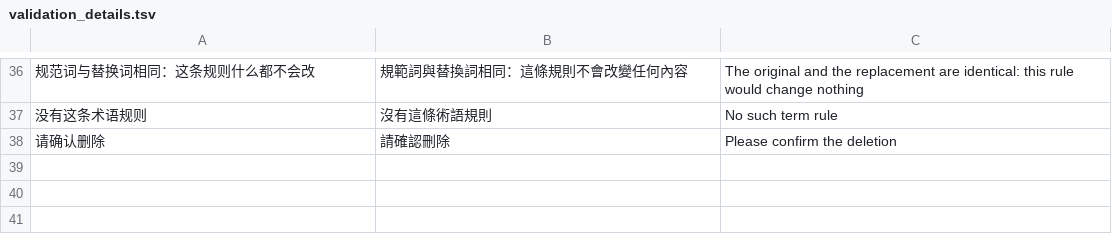
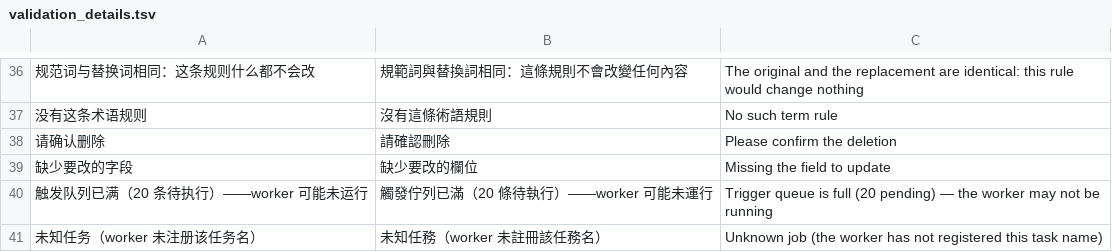
Before and after one commit to gntv456/FluxTorrent, a TSV file: apps/api/i18n/validation_details.tsv, drawn as a sheet; only a part is shown, gaps mark what is left out; the diff names each change by its address in the sheet, - before the commit and + after, or states it on an @@ line.

Commit message:
feat(ops,logs): Round7 G6/G7——真运行日志页与全量任务面板（0218）
G6（真运行日志）：api/worker 各挂一层 tracing sink（有界 mpsc try_send +
批量入库、同源相邻重复行折叠，FLUX_RTLOG_LEVEL 默认 warn）写入新表
runtime_logs；/admin/syslog 不再读操作审计（audit_log 另有 ?tool=audit 页），
改读运行日志（级别/关键字筛 + 24h 级别计数 + 50/页），随 purge_runtime_logs
保 14 天 / 20 万行硬顶。

G7（任务面板全量）：worker 侧 job_status/job_triggers——全部注册任务的目录与
上次执行结果由 mark_start/mark_end 在 with_lock 内同源落库；后台触发走
pending 入队，worker 60s tick 认领并以真任务体执行（同一把 advisory 锁、
模块关守卫、影响行数结果串回写）。未知任务 / 队列满（20 条）返回 400，
同任务连点合并复用 pending 行。

复验：_g67_verify.py 26/26 PASS（锁被占 / 模块关 / 死信 WARN 三条同源
证据）、admin_e2e 97/97 PASS、渲染层中英双语核验（ERROR 过滤与手动触发
→ 触发记录 done/完成 均以可见文本为准）。

```diff
--- a/apps/api/i18n/validation_details.tsv
+++ b/apps/api/i18n/validation_details.tsv
+row 39: 缺少要改的字段 | 缺少要改的欄位 | Missing the field to update
+row 40: 触发队列已满（20 条待执行）——worker 可能未运行 | 觸發佇列已滿（20 條待執行）——worker 可能未運行 | Trigger queue is full (20 pending) — the worker may not be running
+row 41: 未知任务（worker 未注册该任务名） | 未知任務（worker 未註冊該任務名） | Unknown job (the worker has not registered this task name)
```
Also changed, not shown: 23 other files.
